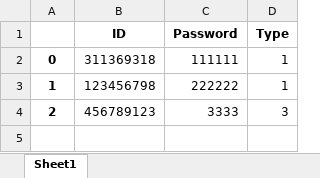
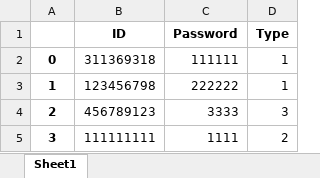
Before and after one commit to amit9530/Stark_Industries, an Excel workbook: Users_db.xlsx, sheet Sheet1, drawn as a sheet; values as stored, in another font and other column widths than the file's, no borders; the diff names each change by its address in the sheet, - before the commit and + after, or states it on an @@ line.

```diff
--- a/Users_db.xlsx (sheet Sheet1)
+++ b/Users_db.xlsx (sheet Sheet1)
+row 5: 3 | 111111111 | 1111 | 2
```
Also changed, not shown: Player_db.xlsx, 1 other file.
